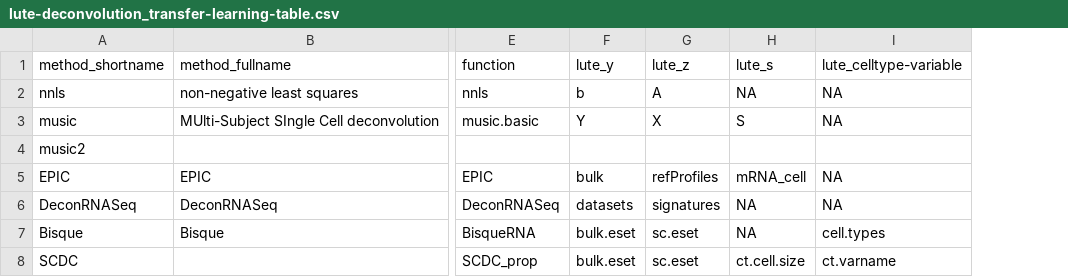
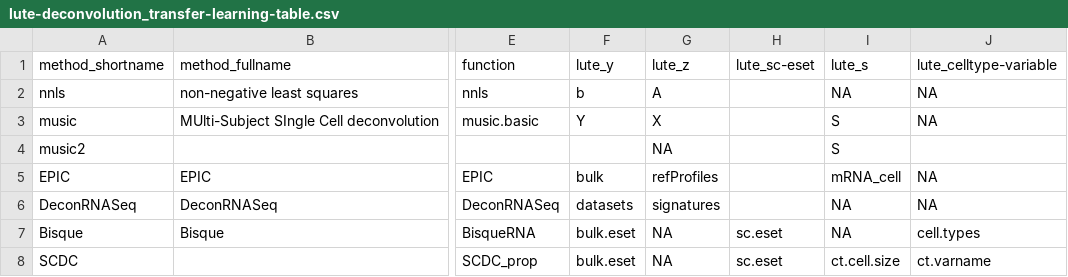
Before and after one commit to metamaden/lute, a CSV file: inst/csv/lute-deconvolution_transfer-learning-table.csv, drawn as a sheet; only a part is shown, gaps mark what is left out; addresses are those after the commit; the diff names each change by its address in the sheet, - before the commit and + after, or states it on an @@ line.

Commit message:
Update lute-deconvolution_transfer-learning-table.csv
sets lute_z to NA for independent bulk methods
makes new column lute_sc-eset for single-cell data input mappings

```diff
--- a/inst/csv/lute-deconvolution_transfer-learning-table.csv
+++ b/inst/csv/lute-deconvolution_transfer-learning-table.csv
+column H (lute_sc-eset), rows 7-8: sc.eset | sc.eset
-G4 (lute_z): (empty)
+G4 (lute_z): NA
-I4 (lute_s): (empty)
+I4 (lute_s): S
-G7:G8 (lute_z): sc.eset
+G7:G8 (lute_z): NA
```
